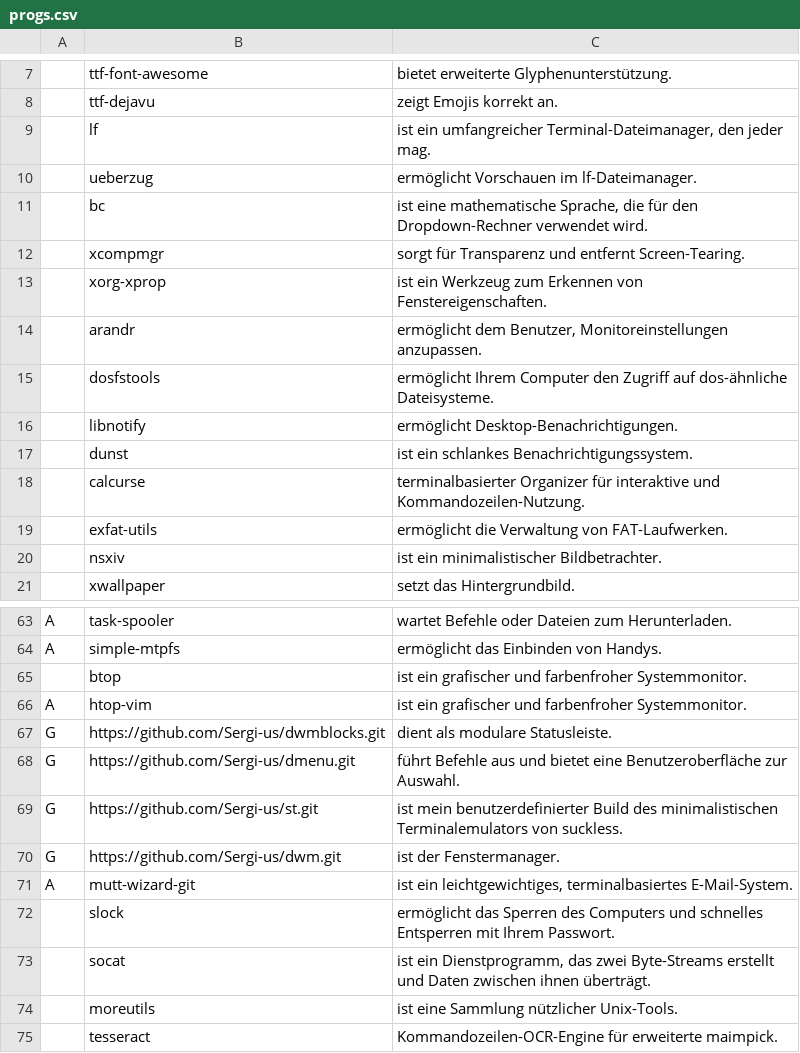
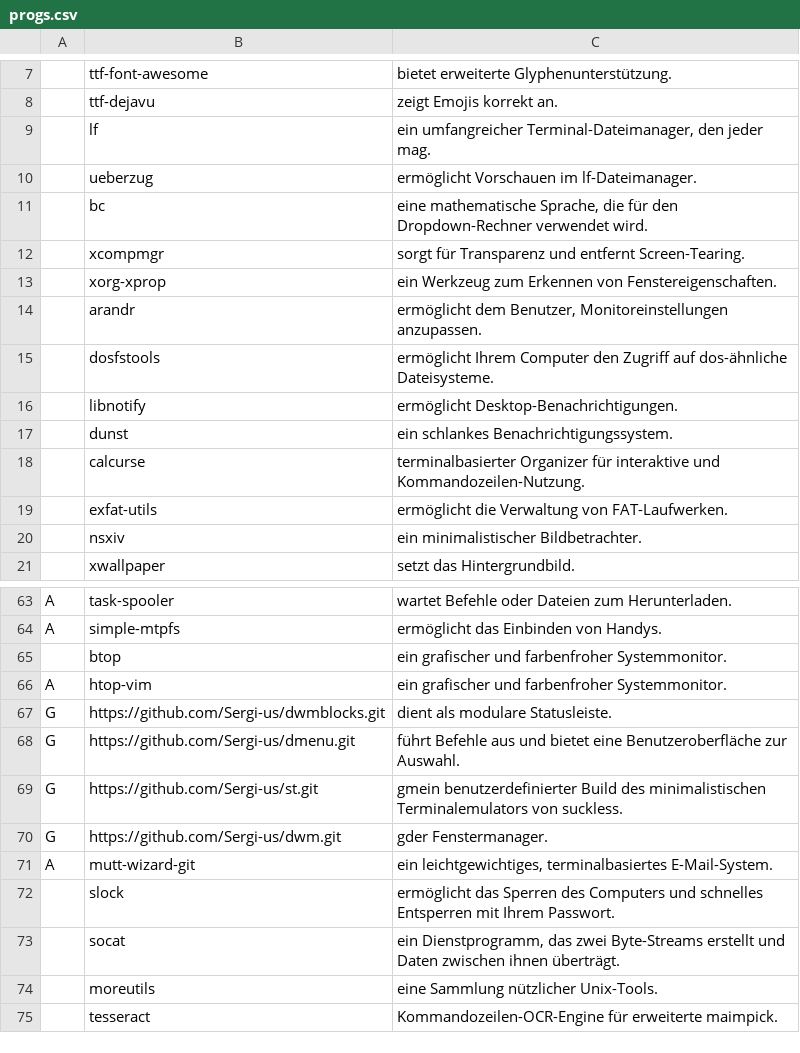
Before and after one commit to legymhueck/SARBS, a CSV file: progs.csv, drawn as a sheet; only a part is shown, gaps mark what is left out; the diff covers the shown part only.

```diff
--- a/progs.csv
+++ b/progs.csv
@@ -8,7 +8,7 @@
 ,ttf-dejavu,"zeigt Emojis korrekt an."
-,lf,"ist ein umfangreicher Terminal-Dateimanager, den jeder mag."
+,lf,"ein umfangreicher Terminal-Dateimanager, den jeder mag."
 ,ueberzug,"ermöglicht Vorschauen im lf-Dateimanager."
-,bc,"ist eine mathematische Sprache, die für den Dropdown-Rechner verwendet wird."
+,bc,"eine mathematische Sprache, die für den Dropdown-Rechner verwendet wird."
 ,xcompmgr,"sorgt für Transparenz und entfernt Screen-Tearing."
-,xorg-xprop,"ist ein Werkzeug zum Erkennen von Fenstereigenschaften."
+,xorg-xprop,"ein Werkzeug zum Erkennen von Fenstereigenschaften."
 ,arandr,"ermöglicht dem Benutzer, Monitoreinstellungen anzupassen."
@@ -16,6 +16,6 @@
 ,libnotify,"ermöglicht Desktop-Benachrichtigungen."
-,dunst,"ist ein schlankes Benachrichtigungssystem."
+,dunst,"ein schlankes Benachrichtigungssystem."
 ,calcurse,"terminalbasierter Organizer für interaktive und Kommandozeilen-Nutzung."
 ,exfat-utils,"ermöglicht die Verwaltung von FAT-Laufwerken."
-,nsxiv,"ist ein minimalistischer Bildbetrachter."
+,nsxiv,"ein minimalistischer Bildbetrachter."
 ,xwallpaper,"setzt das Hintergrundbild."
@@ -64,12 +64,12 @@ A,task-spooler,"wartet Befehle oder Dateien zum Herunterladen."
 A,simple-mtpfs,"ermöglicht das Einbinden von Handys."
-,btop,"ist ein grafischer und farbenfroher Systemmonitor."
-A,htop-vim,"ist ein grafischer und farbenfroher Systemmonitor."
+,btop,"ein grafischer und farbenfroher Systemmonitor."
+A,htop-vim,"ein grafischer und farbenfroher Systemmonitor."
 G,https://github.com/Sergi-us/dwmblocks.git,"dient als modulare Statusleiste."
 G,https://github.com/Sergi-us/dmenu.git,"führt Befehle aus und bietet eine Benutzeroberfläche zur Auswahl."
-G,https://github.com/Sergi-us/st.git,"ist mein benutzerdefinierter Build des minimalistischen Terminalemulators von suckless."
-G,https://github.com/Sergi-us/dwm.git,"ist der Fenstermanager."
-A,mutt-wizard-git,"ist ein leichtgewichtiges, terminalbasiertes E-Mail-System."
+G,https://github.com/Sergi-us/st.git,"gmein benutzerdefinierter Build des minimalistischen Terminalemulators von suckless."
+G,https://github.com/Sergi-us/dwm.git,"gder Fenstermanager."
+A,mutt-wizard-git,"ein leichtgewichtiges, terminalbasiertes E-Mail-System."
 ,slock,"ermöglicht das Sperren des Computers und schnelles Entsperren mit Ihrem Passwort."
-,socat,"ist ein Dienstprogramm, das zwei Byte-Streams erstellt und Daten zwischen ihnen überträgt."
-,moreutils,"ist eine Sammlung nützlicher Unix-Tools."
+,socat,"ein Dienstprogramm, das zwei Byte-Streams erstellt und Daten zwischen ihnen überträgt."
+,moreutils,"eine Sammlung nützlicher Unix-Tools."
 ,tesseract,"Kommandozeilen-OCR-Engine für erweiterte maimpick."
```
Also changed, not shown: 16 edited cells elsewhere in this file, 1 other file.
